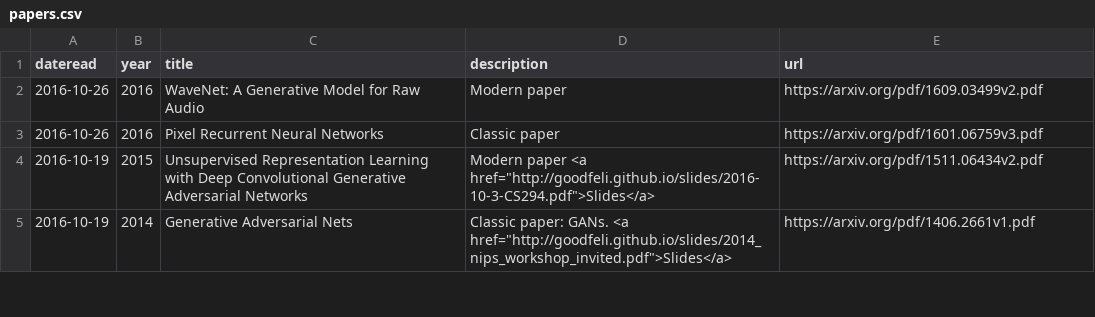
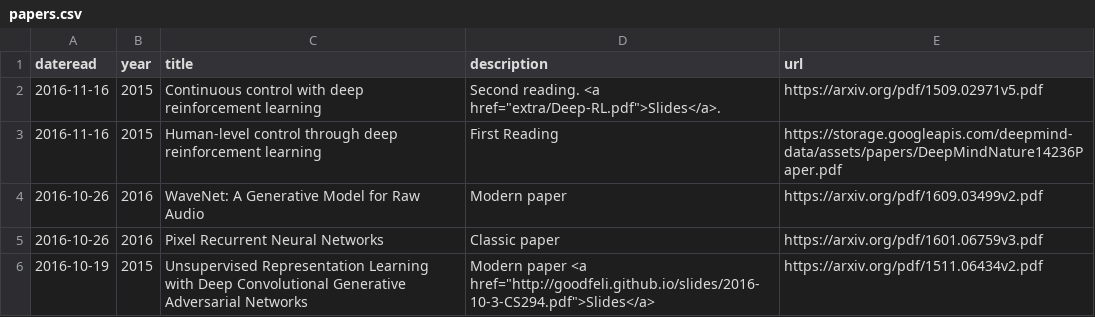
Before and after one commit to kpich/flare-site, a CSV file: DATA/papers.csv, drawn as a sheet; only a part is shown; the shorter side is filled out with more unchanged rows; the diff names each change by its address in the sheet, - before the commit and + after, or states it on an @@ line.

```diff
--- a/DATA/papers.csv
+++ b/DATA/papers.csv
+row 2: 2016-11-16 | 2015 | Continuous control with deep reinforcement learning | Second reading. <a href="extra/Deep-RL.pdf">Slides</a>. | https://arxiv.org/pdf/1509.02971v5.pdf
+row 3: 2016-11-16 | 2015 | Human-level control through deep reinforcement learning | First Reading | https://storage.googleapis.com/deepmind-data/assets/papers/DeepMindNature14236Paper.pdf
```
Also changed, not shown: 2 other files.
